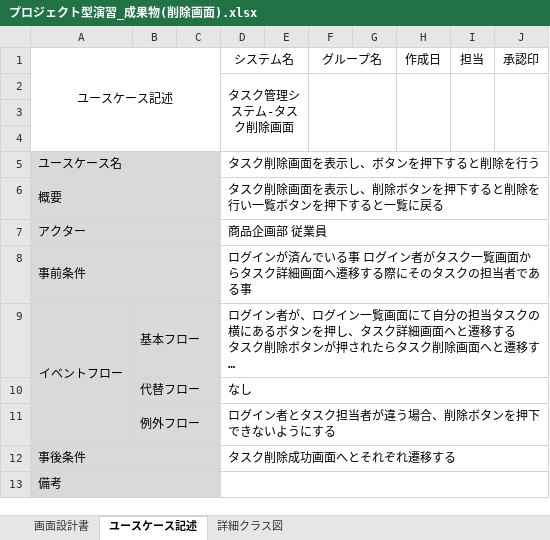
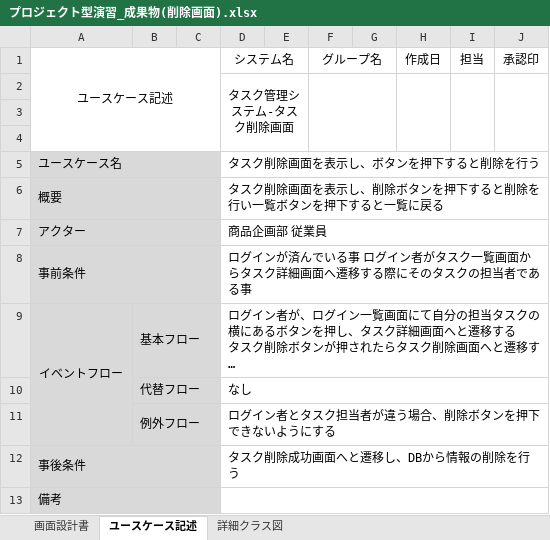
Before and after one commit to comsize-KasumiOishi/ProjectX, an Excel workbook: プロジェクト型演習_成果物(削除画面).xlsx, sheet ユースケース記述, drawn as a sheet; long unchanged cells end in …; values as stored, in another font and other column widths than the file's, no borders; the diff names each change by its address in the sheet, - before the commit and + after, or states it on an @@ line.

```diff
--- a/プロジェクト型演習_成果物(削除画面).xlsx (sheet ユースケース記述)
+++ b/プロジェクト型演習_成果物(削除画面).xlsx (sheet ユースケース記述)
-D12: タスク削除成功画面へとそれぞれ遷移する
+D12: タスク削除成功画面へと遷移し、DBから情報の削除を行う
```
Also changed, not shown: sheet 画面設計書, charts or pictures, プロジェクト型演習_成果物(編集).xlsx, プロジェクト型演習_成果物(詳細画面).xlsx.
